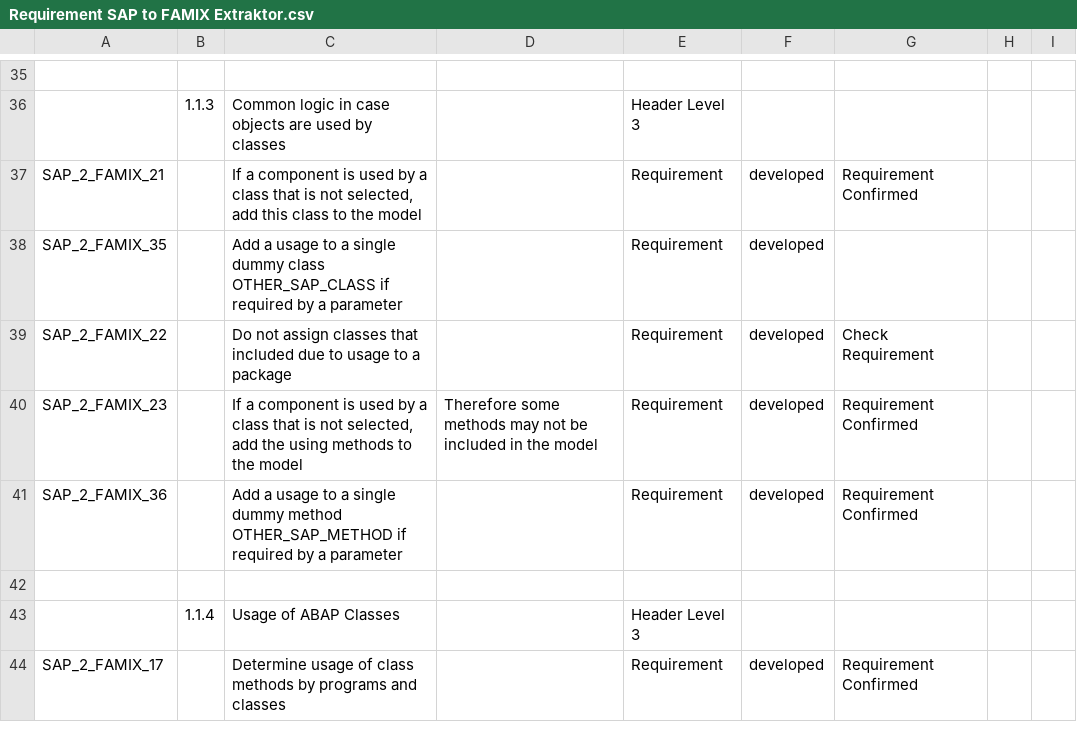
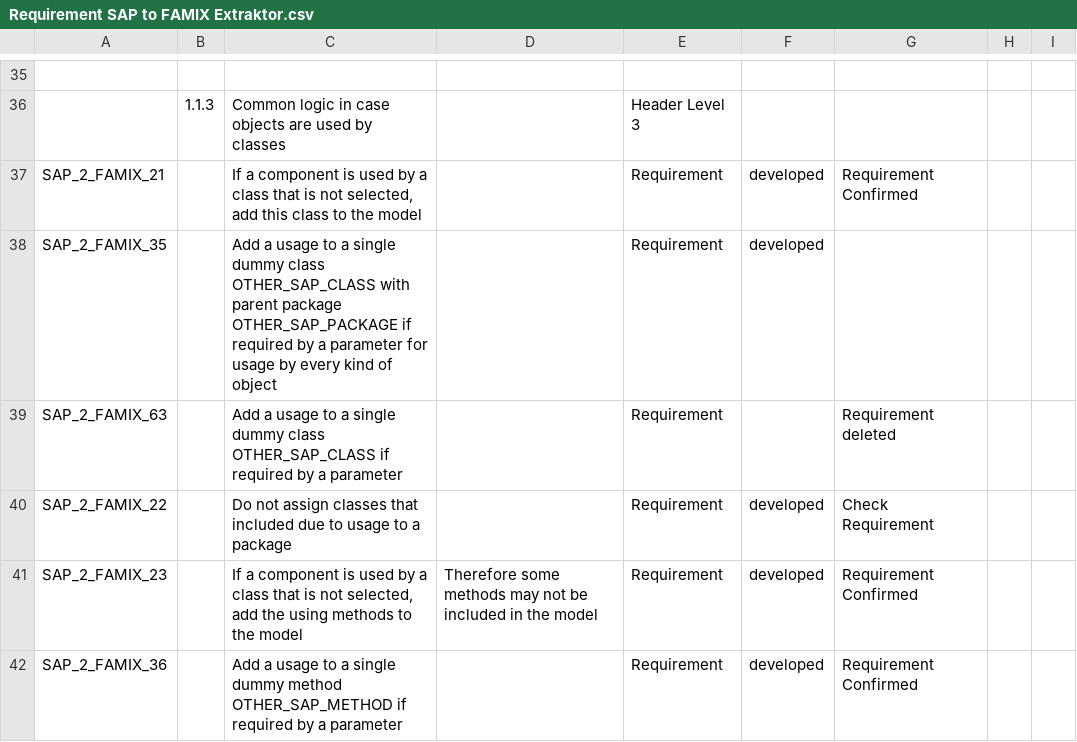
Before and after one commit to SAP2Moose/SAP2Moose, a CSV file: Requirement SAP to FAMIX Extraktor.csv, drawn as a sheet; only a part is shown, gaps mark what is left out; the shorter side is filled out with more unchanged rows; the diff names each change by its address in the sheet, - before the commit and + after, or states it on an @@ line.

```diff
--- a/Requirement SAP to FAMIX Extraktor.csv
+++ b/Requirement SAP to FAMIX Extraktor.csv
-C38: …class OTHER_SAP_CLASS if required by a parameter
+C38: …class OTHER_SAP_CLASS with parent package OTHER_SAP_PACKAGE if required by a parameter for usage by every kind of object
+row 39: SAP_2_FAMIX_63 |  | Add a usage to a single dummy class OTHER_SAP_CLASS if required by a parameter |  | Requirement |  | Requirement deleted
```
Also changed, not shown: 1 other file.
